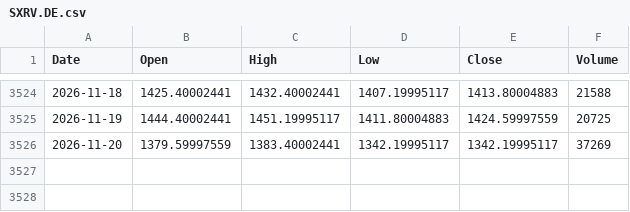
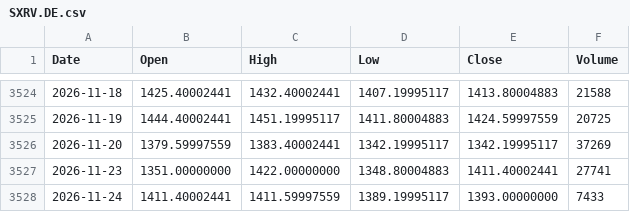
Before and after one commit to PJZoio/Dashboard-de-an-lise-t-cnica-e-gest-o-de-carteira, a CSV file: data/SXRV.DE.csv, drawn as a sheet; only a part is shown, gaps mark what is left out; the diff names each change by its address in the sheet, - before the commit and + after, or states it on an @@ line.

```diff
--- a/data/SXRV.DE.csv
+++ b/data/SXRV.DE.csv
+row 3527: 2026-11-23 | 1351.00000000 | 1422.00000000 | 1348.80004883 | 1411.40002441 | 27741
+row 3528: 2026-11-24 | 1411.40002441 | 1411.59997559 | 1389.19995117 | 1393.00000000 | 7433
```
Also changed, not shown: data/GOLD.PA.csv, data/IWDA.AS.csv, 57 other files.
